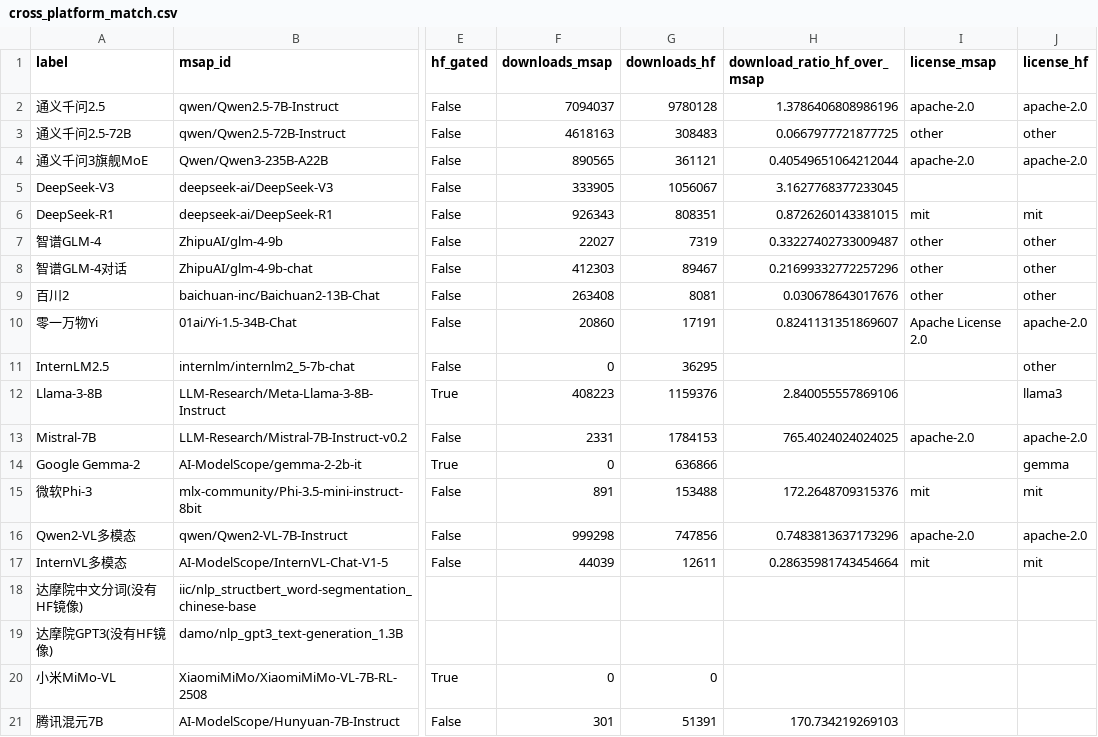
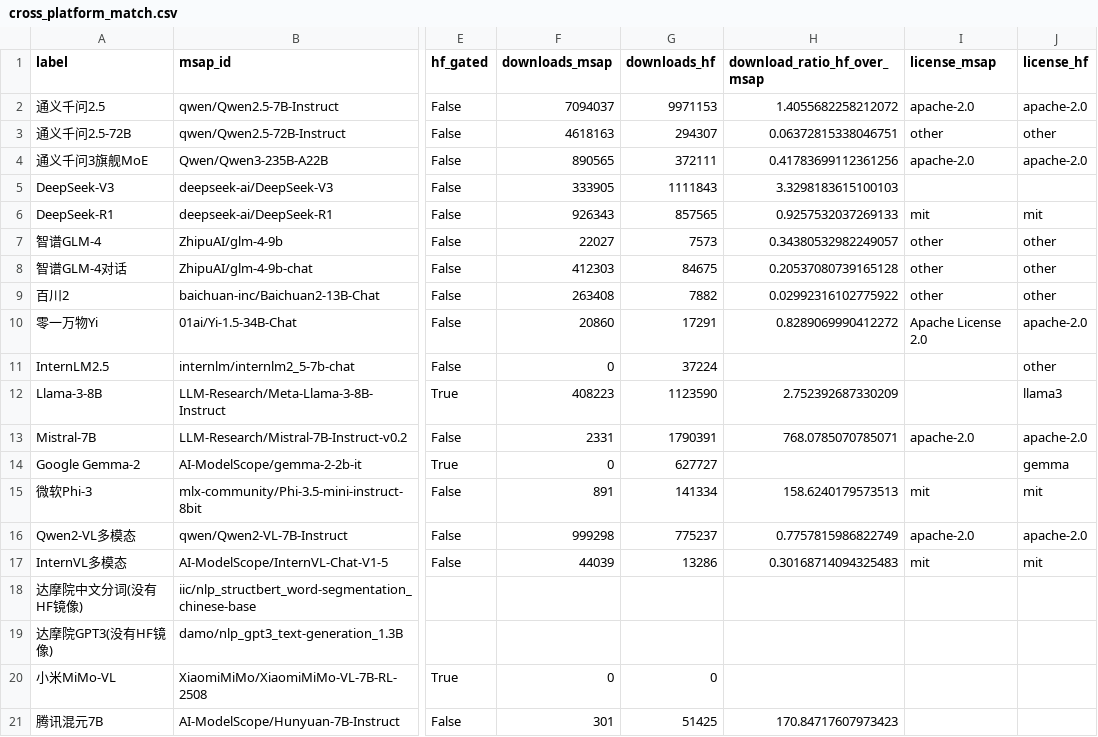
Before and after one commit to Felix-Joy-Xu/for, a CSV file: modelscope_output/cross_platform_match.csv, drawn as a sheet; only a part is shown, gaps mark what is left out; the diff names each change by its address in the sheet, - before the commit and + after, or states it on an @@ line.

```diff
--- a/modelscope_output/cross_platform_match.csv
+++ b/modelscope_output/cross_platform_match.csv
-G2 (downloads_hf): 9780128
+G2 (downloads_hf): 9971153
-H2 (download_ratio_hf_over_msap): 1.3786406808986196
+H2 (download_ratio_hf_over_msap): 1.4055682258212072
-G3 (downloads_hf): 308483
+G3 (downloads_hf): 294307
-H3 (download_ratio_hf_over_msap): 0.0667977721877725
+H3 (download_ratio_hf_over_msap): 0.06372815338046751
-G4 (downloads_hf): 361121
+G4 (downloads_hf): 372111
-H4 (download_ratio_hf_over_msap): 0.40549651064212044
+H4 (download_ratio_hf_over_msap): 0.41783699112361256
-G5 (downloads_hf): 1056067
+G5 (downloads_hf): 1111843
-H5 (download_ratio_hf_over_msap): 3.1627768377233045
+H5 (download_ratio_hf_over_msap): 3.3298183615100103
-G6 (downloads_hf): 808351
+G6 (downloads_hf): 857565
-H6 (download_ratio_hf_over_msap): 0.8726260143381015
+H6 (download_ratio_hf_over_msap): 0.9257532037269133
-G7 (downloads_hf): 7319
+G7 (downloads_hf): 7573
-H7 (download_ratio_hf_over_msap): 0.33227402733009487
+H7 (download_ratio_hf_over_msap): 0.34380532982249057
-G8 (downloads_hf): 89467
+G8 (downloads_hf): 84675
-H8 (download_ratio_hf_over_msap): 0.21699332772257296
+H8 (download_ratio_hf_over_msap): 0.20537080739165128
-G9 (downloads_hf): 8081
+G9 (downloads_hf): 7882
-H9 (download_ratio_hf_over_msap): 0.030678643017676
+H9 (download_ratio_hf_over_msap): 0.02992316102775922
-G10 (downloads_hf): 17191
+G10 (downloads_hf): 17291
-H10 (download_ratio_hf_over_msap): 0.8241131351869607
+H10 (download_ratio_hf_over_msap): 0.8289069990412272
-G11 (downloads_hf): 36295
+G11 (downloads_hf): 37224
-G12 (downloads_hf): 1159376
+G12 (downloads_hf): 1123590
-H12 (download_ratio_hf_over_msap): 2.840055557869106
+H12 (download_ratio_hf_over_msap): 2.752392687330209
-G13 (downloads_hf): 1784153
+G13 (downloads_hf): 1790391
-H13 (download_ratio_hf_over_msap): 765.4024024024025
+H13 (download_ratio_hf_over_msap): 768.0785070785071
-G14 (downloads_hf): 636866
+G14 (downloads_hf): 627727
-G15 (downloads_hf): 153488
+G15 (downloads_hf): 141334
-H15 (download_ratio_hf_over_msap): 172.2648709315376
+H15 (download_ratio_hf_over_msap): 158.6240179573513
-G16 (downloads_hf): 747856
+G16 (downloads_hf): 775237
-H16 (download_ratio_hf_over_msap): 0.7483813637173296
+H16 (download_ratio_hf_over_msap): 0.7757815986822749
-G17 (downloads_hf): 12611
+G17 (downloads_hf): 13286
-H17 (download_ratio_hf_over_msap): 0.28635981743454664
+H17 (download_ratio_hf_over_msap): 0.30168714094325483
-G21 (downloads_hf): 51391
+G21 (downloads_hf): 51425
-H21 (download_ratio_hf_over_msap): 170.734219269103
+H21 (download_ratio_hf_over_msap): 170.84717607973423
```
